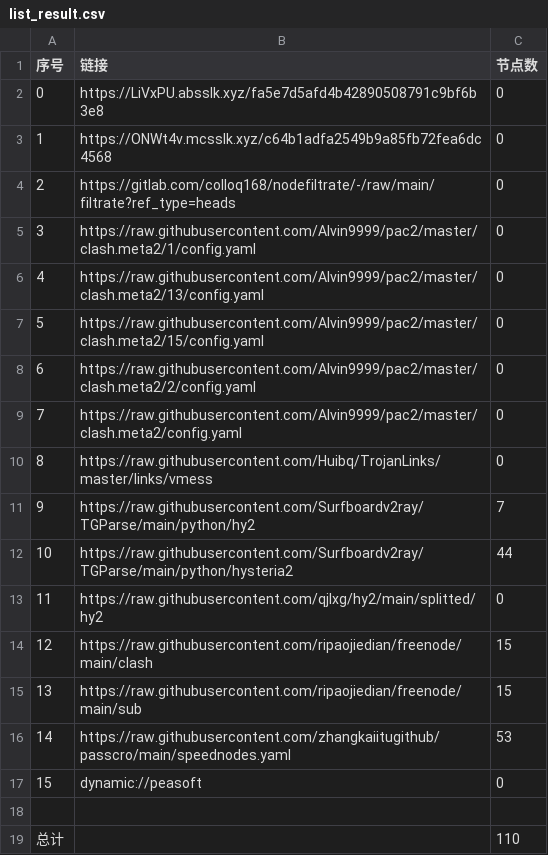
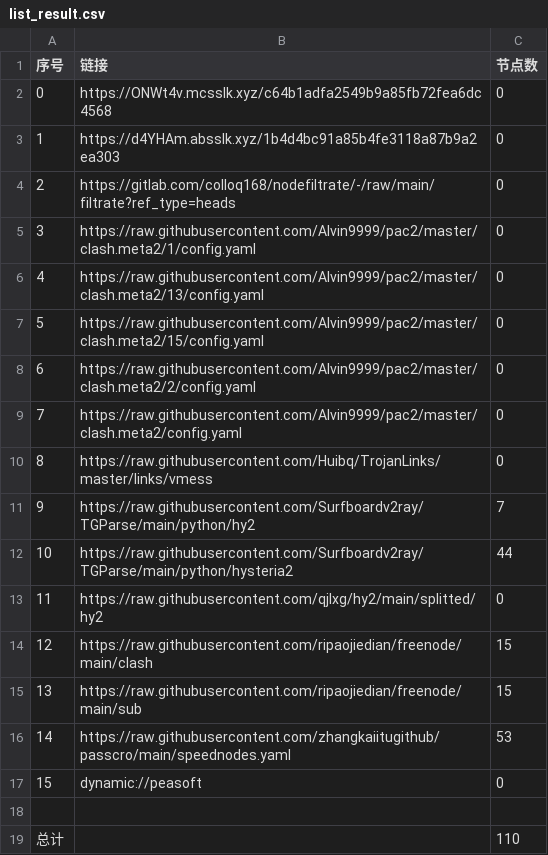
Before and after one commit to aqswaqsw/-dl, a CSV file: list_result.csv, drawn as a sheet.

```diff
--- a/list_result.csv
+++ b/list_result.csv
@@ -1,4 +1,4 @@
 序号,链接,节点数
-0,https://LiVxPU.absslk.xyz/fa5e7d5afd4b42890508791c9bf6b3e8,0
-1,https://ONWt4v.mcsslk.xyz/c64b1adfa2549b9a85fb72fea6dc4568,0
+0,https://ONWt4v.mcsslk.xyz/c64b1adfa2549b9a85fb72fea6dc4568,0
+1,https://d4YHAm.absslk.xyz/1b4d4bc91a85b4fe3118a87b9a2ea303,0
 2,https://gitlab.com/colloq168/nodefiltrate/-/raw/main/filtrate?ref_type=heads,0
```
Also changed, not shown: 3 other files.
